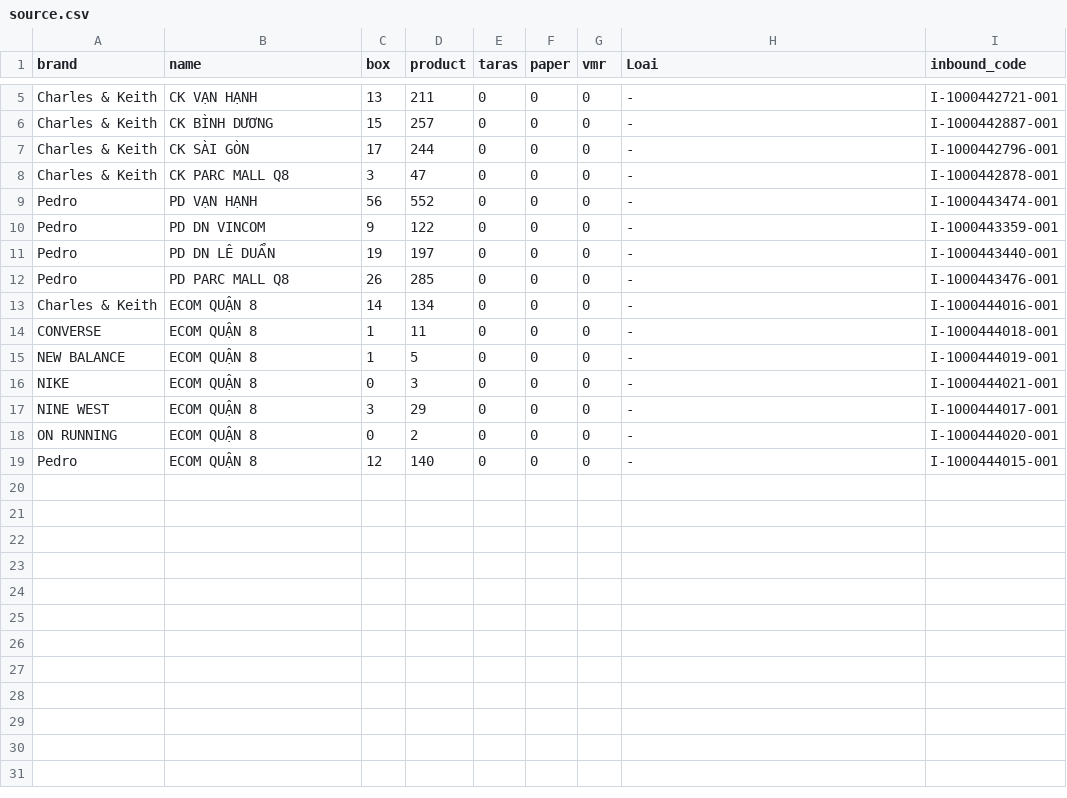
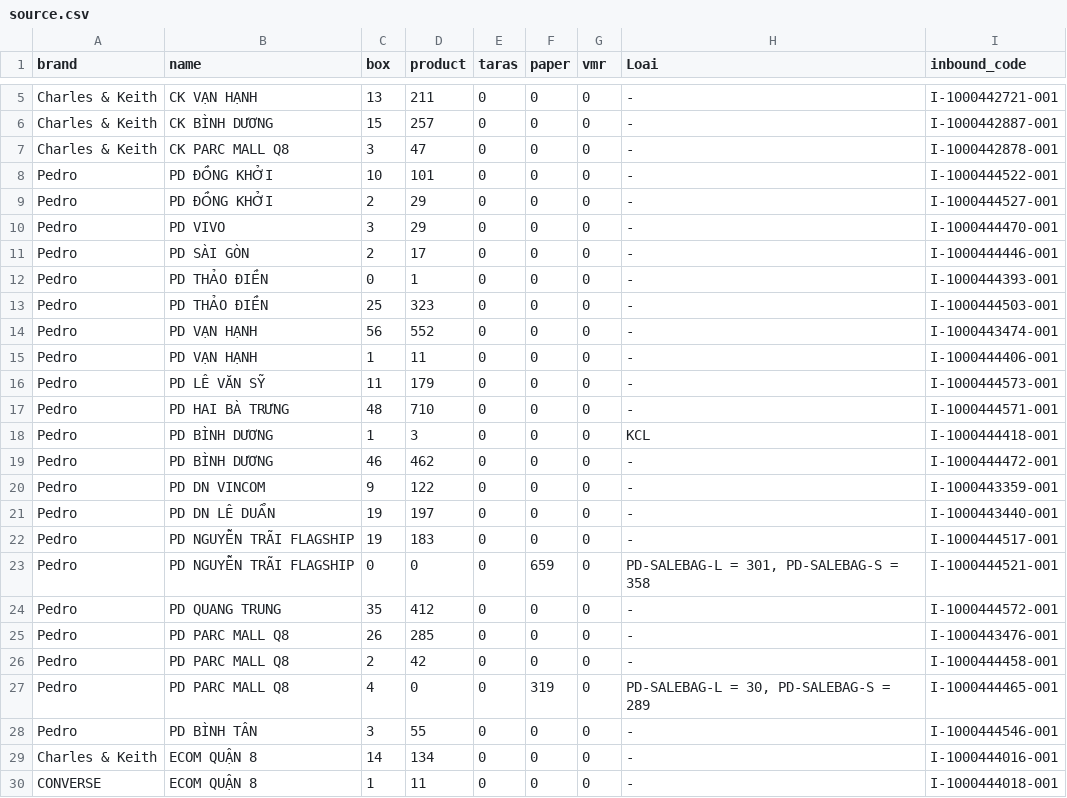
Before and after one commit to thuanmaison113-boop/newinbound, a CSV file: source.csv, drawn as a sheet; only a part is shown, gaps mark what is left out; the shorter side is filled out with more unchanged rows; removed rows and columns are numbered as before the commit, all else as after; the diff names each change by its address in the sheet, - before the commit and + after, or states it on an @@ line.

Commit message:
Add files via upload

```diff
--- a/source.csv
+++ b/source.csv
-row 7: Charles & Keith | CK SÀI GÒN | 17 | 244 | 0 | 0 | 0 | - | I-1000442796-001
+row 8: Pedro | PD ĐỒNG KHỞI | 10 | 101 | 0 | 0 | 0 | - | I-1000444522-001
+row 9: Pedro | PD ĐỒNG KHỞI | 2 | 29 | 0 | 0 | 0 | - | I-1000444527-001
+row 10: Pedro | PD VIVO | 3 | 29 | 0 | 0 | 0 | - | I-1000444470-001
+row 11: Pedro | PD SÀI GÒN | 2 | 17 | 0 | 0 | 0 | - | I-1000444446-001
+row 12: Pedro | PD THẢO ĐIỀN | 0 | 1 | 0 | 0 | 0 | - | I-1000444393-001
+row 13: Pedro | PD THẢO ĐIỀN | 25 | 323 | 0 | 0 | 0 | - | I-1000444503-001
+row 15: Pedro | PD VẠN HẠNH | 1 | 11 | 0 | 0 | 0 | - | I-1000444406-001
+row 16: Pedro | PD LÊ VĂN SỸ | 11 | 179 | 0 | 0 | 0 | - | I-1000444573-001
+row 17: Pedro | PD HAI BÀ TRƯNG | 48 | 710 | 0 | 0 | 0 | - | I-1000444571-001
+row 18: Pedro | PD BÌNH DƯƠNG | 1 | 3 | 0 | 0 | 0 | KCL | I-1000444418-001
+row 19: Pedro | PD BÌNH DƯƠNG | 46 | 462 | 0 | 0 | 0 | - | I-1000444472-001
+row 22: Pedro | PD NGUYỄN TRÃI FLAGSHIP | 19 | 183 | 0 | 0 | 0 | - | I-1000444517-001
+row 23: Pedro | PD NGUYỄN TRÃI FLAGSHIP | 0 | 0 | 0 | 659 | 0 | PD-SALEBAG-L = 301, PD-SALEBAG-S = 358 | I-1000444521-001
+row 24: Pedro | PD QUANG TRUNG | 35 | 412 | 0 | 0 | 0 | - | I-1000444572-001
+row 26: Pedro | PD PARC MALL Q8 | 2 | 42 | 0 | 0 | 0 | - | I-1000444458-001
+row 27: Pedro | PD PARC MALL Q8 | 4 | 0 | 0 | 319 | 0 | PD-SALEBAG-L = 30, PD-SALEBAG-S = 289 | I-1000444465-001
+row 28: Pedro | PD BÌNH TÂN | 3 | 55 | 0 | 0 | 0 | - | I-1000444546-001
```
